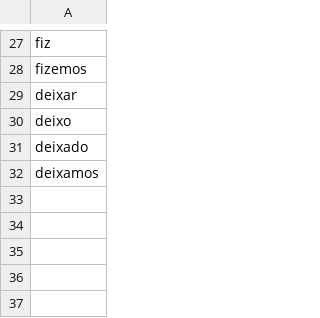
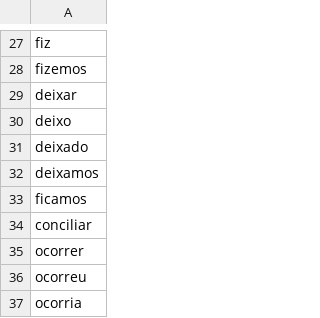
Before and after one commit to phds/reflectionAnalysis, a CSV file: assets/verb_list.csv, drawn as a sheet; only a part is shown, gaps mark what is left out; the diff names each change by its address in the sheet, - before the commit and + after, or states it on an @@ line.

```diff
--- a/assets/verb_list.csv
+++ b/assets/verb_list.csv
+row 33: ficamos
+row 34: conciliar
+row 35: ocorrer
+row 36: ocorreu
+row 37: ocorria
```
Also changed, not shown: 6 other files.
